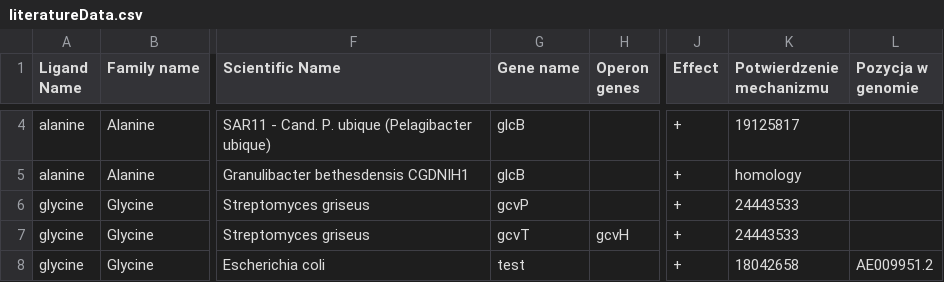
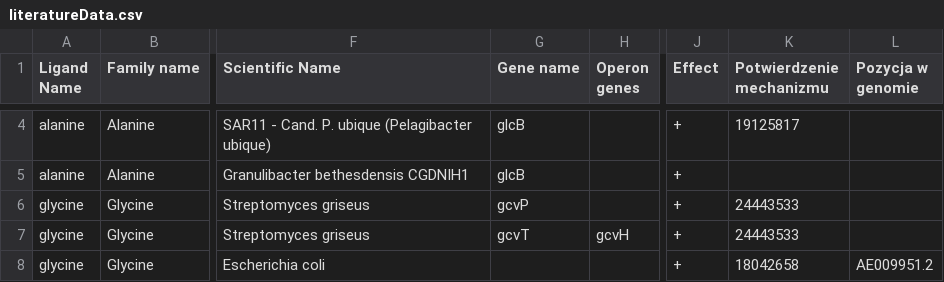
Before and after one commit to NeonTheBlackstar/RiboDatabase, a CSV file: Riboswitches/Results/literatureData.csv, drawn as a sheet; only a part is shown, gaps mark what is left out; the diff covers the shown part only; the diff names each change by its address in the sheet, - before the commit and + after, or states it on an @@ line.

Commit message:
First part of riboswitch visualization created

```diff
--- a/Riboswitches/Results/literatureData.csv
+++ b/Riboswitches/Results/literatureData.csv
-K5 (Potwierdzenie mechanizmu): homology
+K5 (Potwierdzenie mechanizmu): (empty)
-G8 (Gene name): test
+G8 (Gene name): (empty)
```
Also changed, not shown: 2 added rows and 2 removed rows elsewhere in this file, 7 other files.
